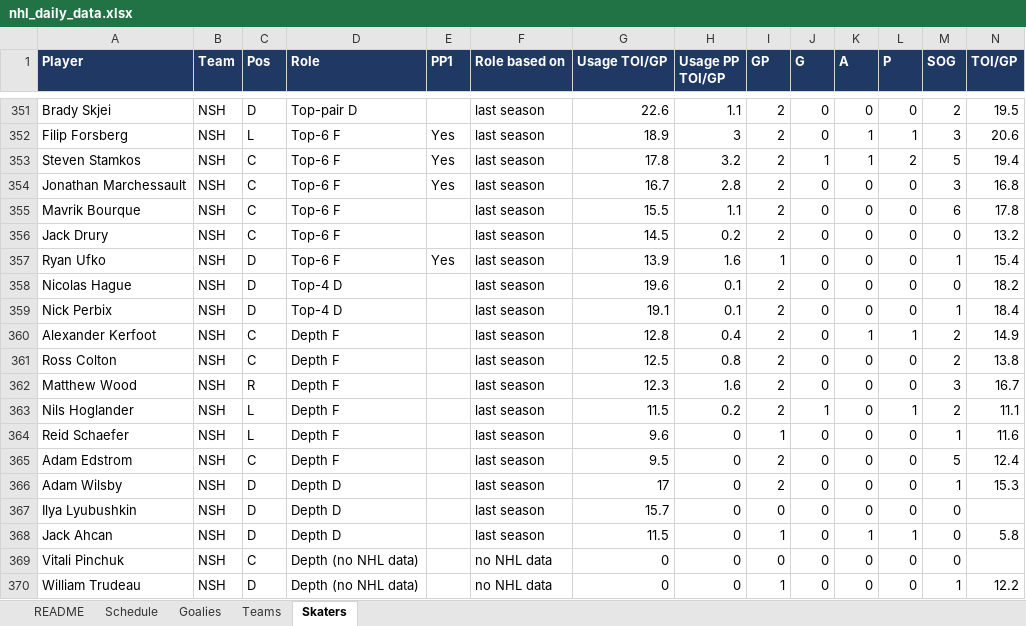
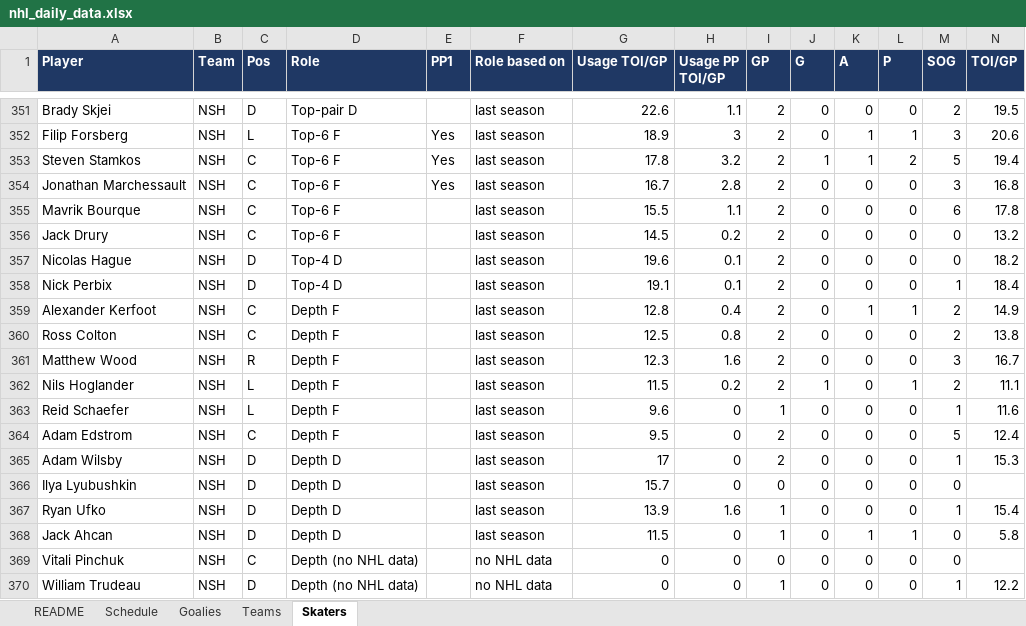
Before and after one commit to vimmer77/nhl-data, an Excel workbook: output/nhl_daily_data.xlsx, sheet Skaters, drawn as a sheet; only a part is shown, gaps mark what is left out; values as stored, in another font and other column widths than the file's, no borders; removed rows and columns are numbered as before the commit, all else as after; rows hold the shown columns only; the diff names each change by its address in the sheet, - before the commit and + after, or states it on an @@ line.

```diff
--- a/output/nhl_daily_data.xlsx (sheet Skaters)
+++ b/output/nhl_daily_data.xlsx (sheet Skaters)
-row 357: Ryan Ufko | NSH | D | Top-6 F | Yes | last season | 13.9 | 1.6 | 1 | 0 | 0 | 0 | 1 | 15.4
+row 367: Ryan Ufko | NSH | D | Depth D |  | last season | 13.9 | 1.6 | 1 | 0 | 0 | 0 | 1 | 15.4
```
Also changed, not shown: sheet Teams, sheet Goalies, sheet README, 8 other files.
